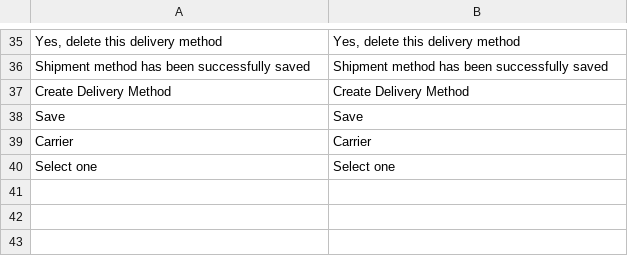
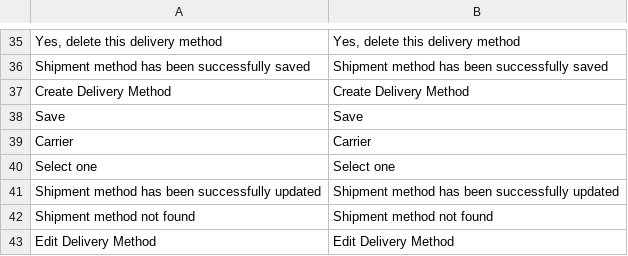
Before and after one commit to spryker/shipment-gui, a CSV file: data/translation/Zed/en_US.csv, drawn as a sheet; only a part is shown, gaps mark what is left out.

Commit message:
cc-6211 add missing translations

```diff
--- a/data/translation/Zed/en_US.csv
+++ b/data/translation/Zed/en_US.csv
@@ -40 +40,4 @@ Carrier,Carrier
 "Select one","Select one"
+"Shipment method has been successfully updated","Shipment method has been successfully updated"
+"Shipment method not found","Shipment method not found"
+"Edit Delivery Method","Edit Delivery Method"
```
